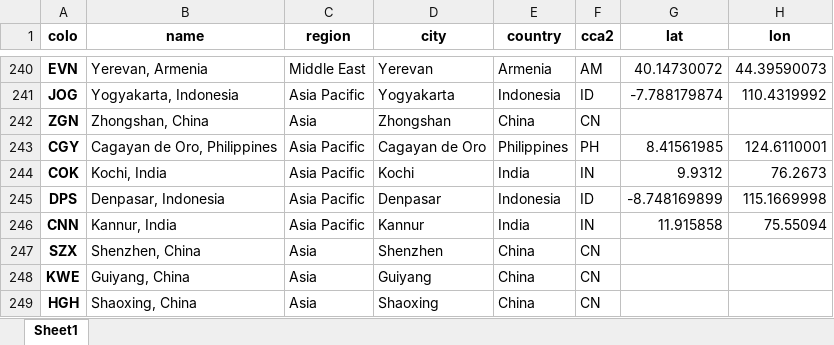
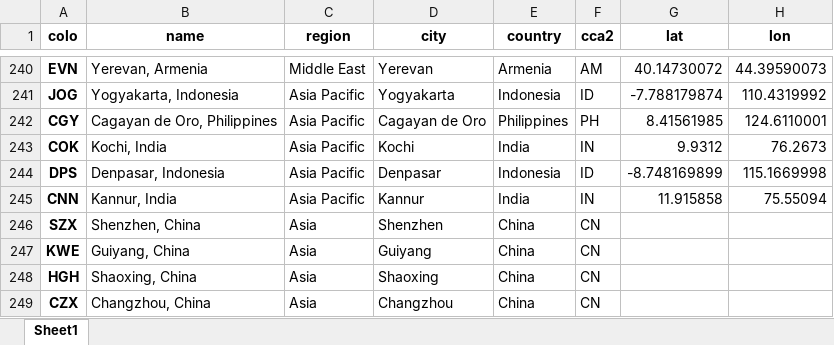
Before and after one commit to Netrvin/cloudflare-colo-list, an Excel workbook: DC-Colos.xlsx, sheet Sheet1, drawn as a sheet; only a part is shown, gaps mark what is left out; the shorter side is filled out with more unchanged rows; values as stored, in another font and other column widths than the file's, no borders; the diff names each change by its address in the sheet, - before the commit and + after, or states it on an @@ line.

```diff
--- a/DC-Colos.xlsx (sheet Sheet1)
+++ b/DC-Colos.xlsx (sheet Sheet1)
-row 242: ZGN | Zhongshan, China | Asia | Zhongshan | China | CN
```
Also changed, not shown: 2 other files.
